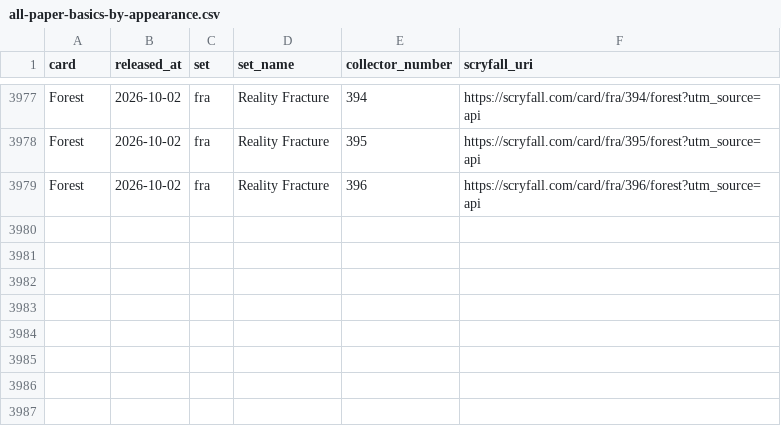
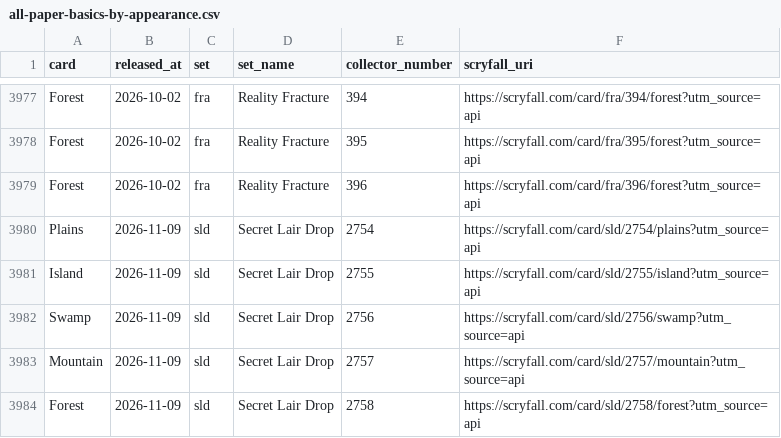
Before and after one commit to spencersaxey/mtg-basic-land-csvs, a CSV file: sheets/all-paper-basics-by-appearance.csv, drawn as a sheet; only a part is shown, gaps mark what is left out.

```diff
--- a/sheets/all-paper-basics-by-appearance.csv
+++ b/sheets/all-paper-basics-by-appearance.csv
@@ -3979 +3979,6 @@
 "Forest","2026-10-02","fra","Reality Fracture","396","https://scryfall.com/card/fra/396/forest?utm_source=api"
+"Plains","2026-11-09","sld","Secret Lair Drop","2754","https://scryfall.com/card/sld/2754/plains?utm_source=api"
+"Island","2026-11-09","sld","Secret Lair Drop","2755","https://scryfall.com/card/sld/2755/island?utm_source=api"
+"Swamp","2026-11-09","sld","Secret Lair Drop","2756","https://scryfall.com/card/sld/2756/swamp?utm_source=api"
+"Mountain","2026-11-09","sld","Secret Lair Drop","2757","https://scryfall.com/card/sld/2757/mountain?utm_source=api"
+"Forest","2026-11-09","sld","Secret Lair Drop","2758","https://scryfall.com/card/sld/2758/forest?utm_source=api"
```
Also changed, not shown: sheets/all-paper-forests-by-appearance.csv, sheets/all-paper-islands-by-appearance.csv, 10 other files.
